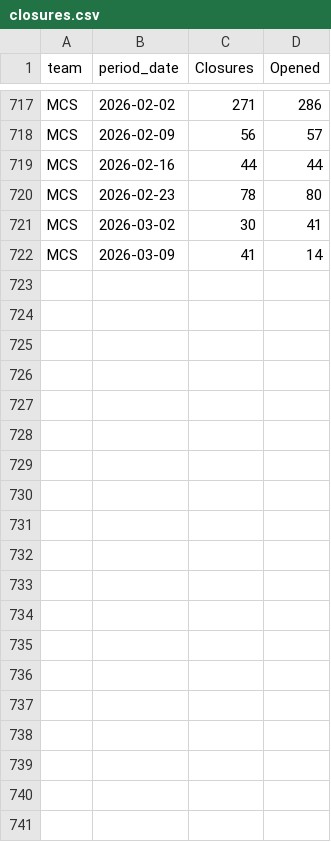
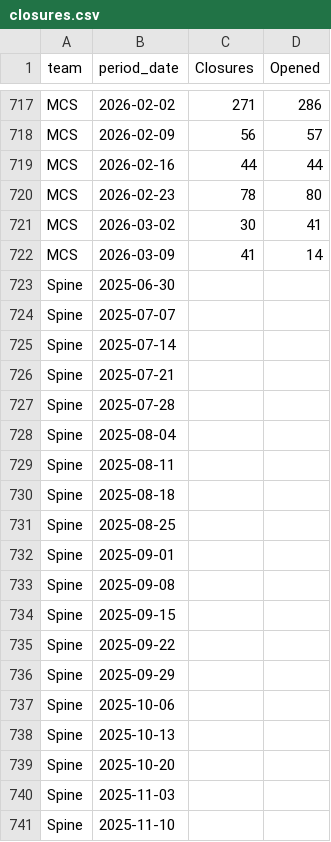
Before and after one commit to 17wadeche/heijunka-dev, a CSV file: closures.csv, drawn as a sheet; only a part is shown, gaps mark what is left out; the diff covers the shown part only; the diff names each change by its address in the sheet, - before the commit and + after, or states it on an @@ line.

Commit message:
SPine old data

```diff
--- a/closures.csv
+++ b/closures.csv
+row 723: Spine | 2025-06-30
+row 724: Spine | 2025-07-07
+row 725: Spine | 2025-07-14
+row 726: Spine | 2025-07-21
+row 727: Spine | 2025-07-28
+row 728: Spine | 2025-08-04
+row 729: Spine | 2025-08-11
+row 730: Spine | 2025-08-18
+row 731: Spine | 2025-08-25
+row 732: Spine | 2025-09-01
+row 733: Spine | 2025-09-08
+row 734: Spine | 2025-09-15
+row 735: Spine | 2025-09-22
+row 736: Spine | 2025-09-29
+row 737: Spine | 2025-10-06
+row 738: Spine | 2025-10-13
+row 739: Spine | 2025-10-20
+row 740: Spine | 2025-11-03
+row 741: Spine | 2025-11-10
```
Also changed, not shown: 11 added rows elsewhere in this file, timeliness.csv, 5 other files.
